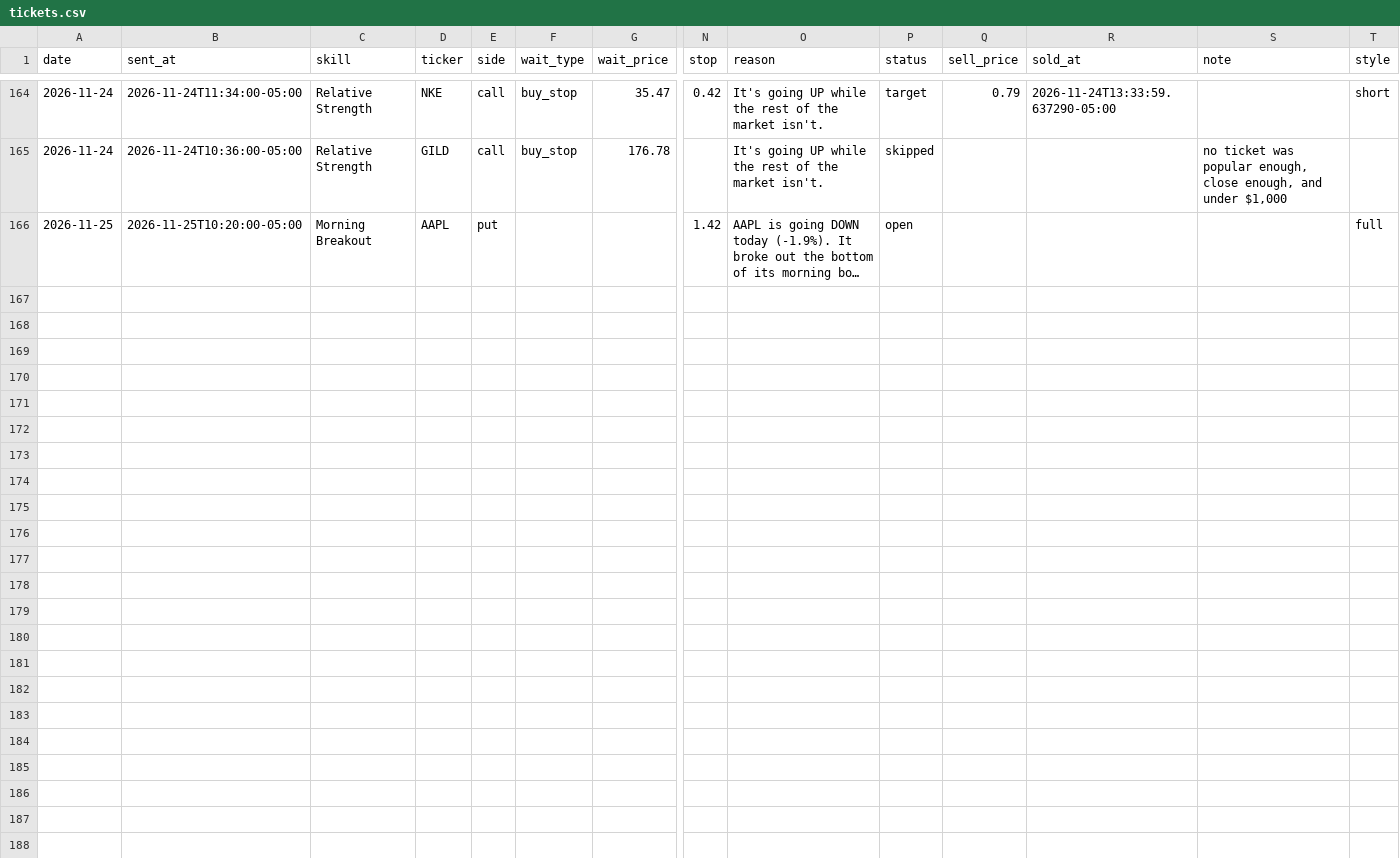
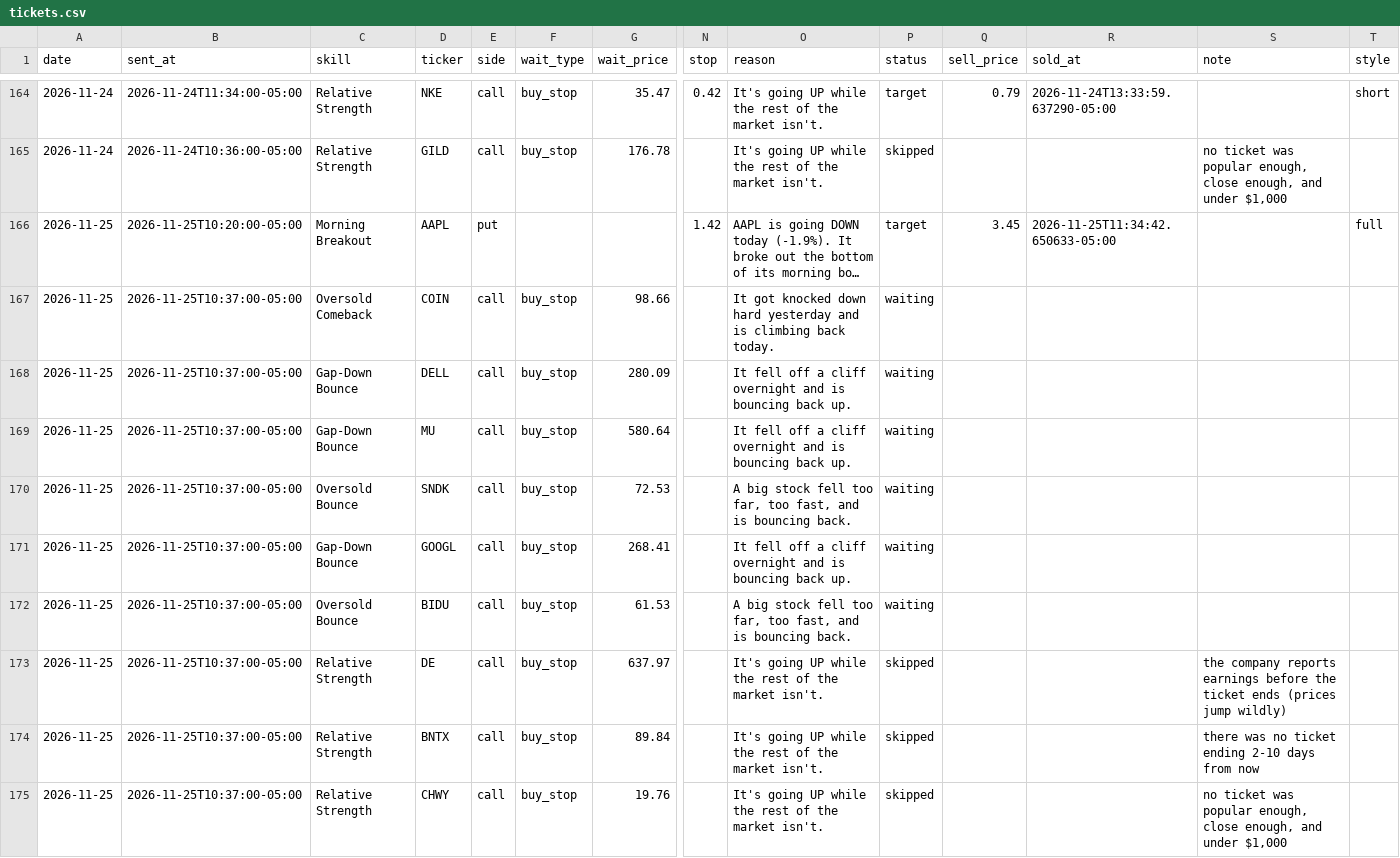
Before and after one commit to tauhid97/Options-Boss, a CSV file: data/tickets.csv, drawn as a sheet; only a part is shown, gaps mark what is left out; long unchanged cells end in …; rows hold the shown columns only; the diff names each change by its address in the sheet, - before the commit and + after, or states it on an @@ line.

```diff
--- a/data/tickets.csv
+++ b/data/tickets.csv
-P166 (status): open
+P166 (status): target
-Q166 (sell_price): (empty)
+Q166 (sell_price): 3.45
-R166 (sold_at): (empty)
+R166 (sold_at): 2026-11-25T11:34:42.650633-05:00
+row 167: 2026-11-25 | 2026-11-25T10:37:00-05:00 | Oversold Comeback | COIN | call | buy_stop | 98.66 |  | It got knocked down hard yesterday and is climbing back today. | waiting
+row 168: 2026-11-25 | 2026-11-25T10:37:00-05:00 | Gap-Down Bounce | DELL | call | buy_stop | 280.09 |  | It fell off a cliff overnight and is bouncing back up. | waiting
+row 169: 2026-11-25 | 2026-11-25T10:37:00-05:00 | Gap-Down Bounce | MU | call | buy_stop | 580.64 |  | It fell off a cliff overnight and is bouncing back up. | waiting
+row 170: 2026-11-25 | 2026-11-25T10:37:00-05:00 | Oversold Bounce | SNDK | call | buy_stop | 72.53 |  | A big stock fell too far, too fast, and is bouncing back. | waiting
+row 171: 2026-11-25 | 2026-11-25T10:37:00-05:00 | Gap-Down Bounce | GOOGL | call | buy_stop | 268.41 |  | It fell off a cliff overnight and is bouncing back up. | waiting
+row 172: 2026-11-25 | 2026-11-25T10:37:00-05:00 | Oversold Bounce | BIDU | call | buy_stop | 61.53 |  | A big stock fell too far, too fast, and is bouncing back. | waiting
+row 173: 2026-11-25 | 2026-11-25T10:37:00-05:00 | Relative Strength | DE | call | buy_stop | 637.97 |  | It's going UP while the rest of the market isn't. | skipped |  |  | the company reports earnings before the ticket ends (prices jump wildly)
+row 174: 2026-11-25 | 2026-11-25T10:37:00-05:00 | Relative Strength | BNTX | call | buy_stop | 89.84 |  | It's going UP while the rest of the market isn't. | skipped |  |  | there was no ticket ending 2-10 days from now
+row 175: 2026-11-25 | 2026-11-25T10:37:00-05:00 | Relative Strength | CHWY | call | buy_stop | 19.76 |  | It's going UP while the rest of the market isn't. | skipped |  |  | no ticket was popular enough, close enough, and under $1,000
```
Also changed, not shown: 2 other files.
